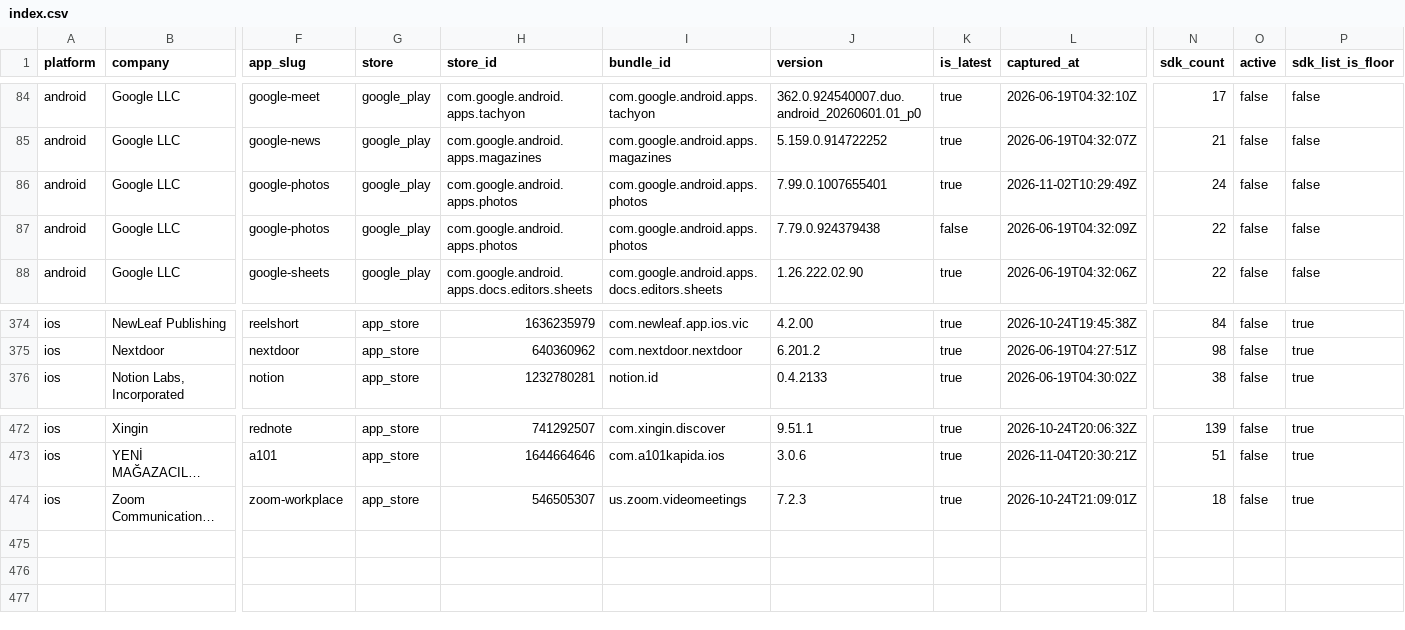
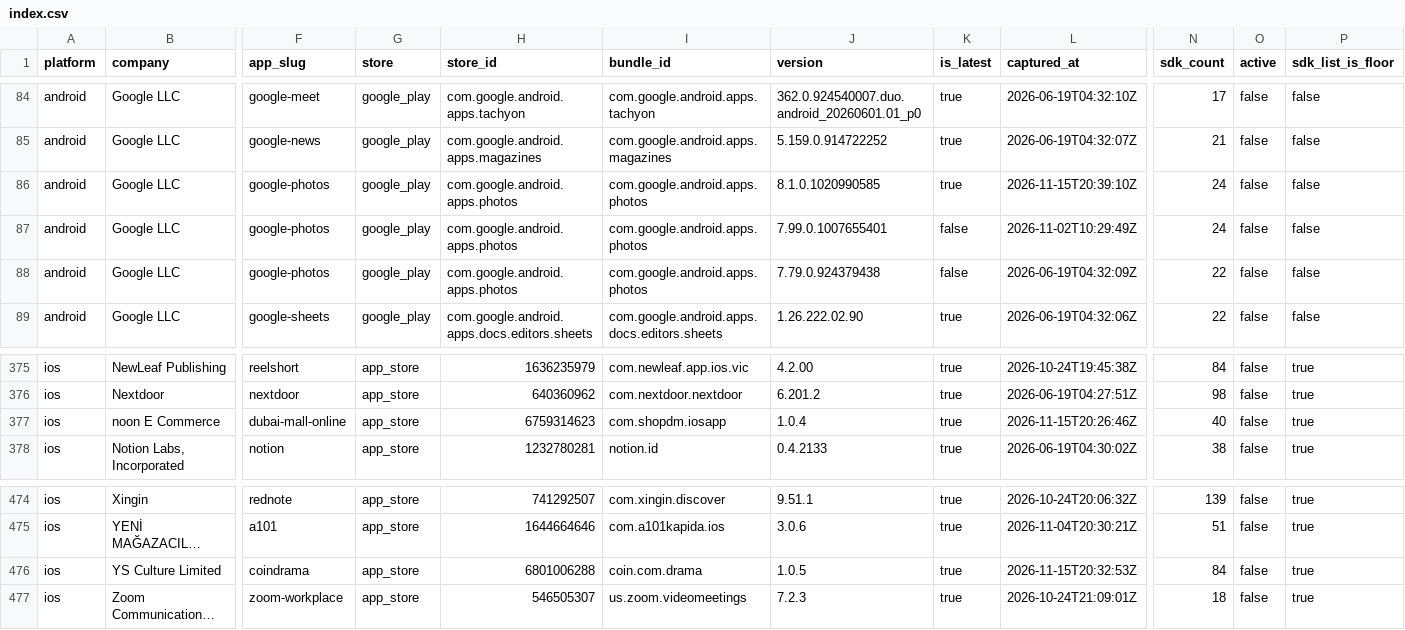
Before and after one commit to ashishkharche/tech-stack, a CSV file: index.csv, drawn as a sheet; only a part is shown, gaps mark what is left out; long unchanged cells end in …; addresses are those after the commit; rows hold the shown columns only; the diff names each change by its address in the sheet, - before the commit and + after, or states it on an @@ line.

```diff
--- a/index.csv
+++ b/index.csv
+row 86: android | Google LLC | google-photos | google_play | com.google.android.apps.photos | com.google.android.apps.photos | 8.1.0.1020990585 | true | 2026-11-15T20:39:10Z | 24 | false | false
-K87 (is_latest): true
+K87 (is_latest): false
+row 377: ios | noon E Commerce | dubai-mall-online | app_store | 6759314623 | com.shopdm.iosapp | 1.0.4 | true | 2026-11-15T20:26:46Z | 40 | false | true
+row 476: ios | YS Culture Limited | coindrama | app_store | 6801006288 | coin.com.drama | 1.0.5 | true | 2026-11-15T20:32:53Z | 84 | false | true
```
Also changed, not shown: data/icon-sources.csv, sdks.csv, 38 other files.
